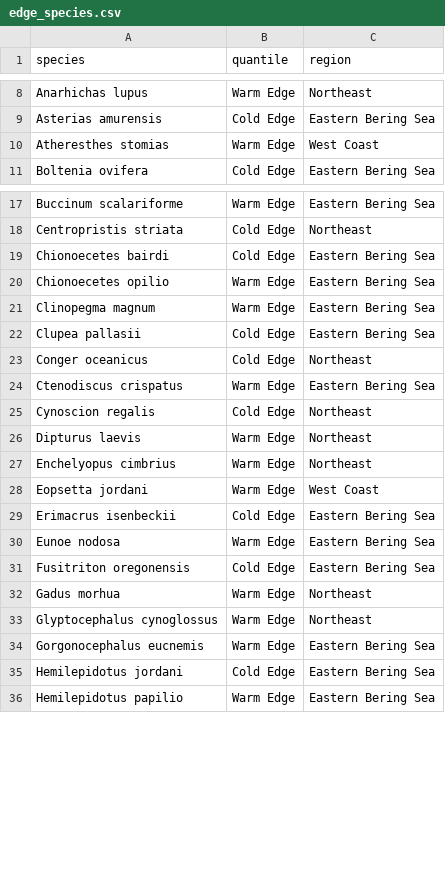
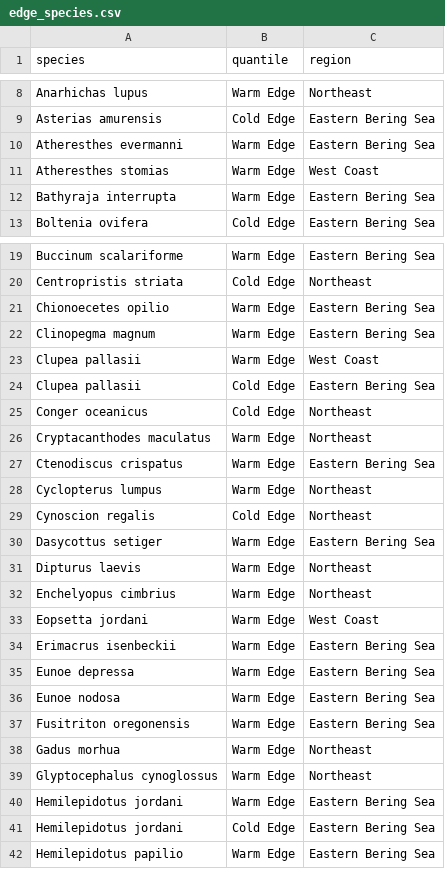
Before and after one commit to afredston/range-edge-niches, a CSV file: results/edge_species.csv, drawn as a sheet; only a part is shown, gaps mark what is left out; the diff covers the shown part only.

```diff
--- a/results/edge_species.csv
+++ b/results/edge_species.csv
@@ -9,3 +9,5 @@ Anarhichas lupus,Warm Edge,Northeast
 Asterias amurensis,Cold Edge,Eastern Bering Sea
+Atheresthes evermanni,Warm Edge,Eastern Bering Sea
 Atheresthes stomias,Warm Edge,West Coast
+Bathyraja interrupta,Warm Edge,Eastern Bering Sea
 Boltenia ovifera,Cold Edge,Eastern Bering Sea
@@ -18,9 +20,12 @@ Buccinum scalariforme,Warm Edge,Eastern Bering Sea
 Centropristis striata,Cold Edge,Northeast
-Chionoecetes bairdi,Cold Edge,Eastern Bering Sea
 Chionoecetes opilio,Warm Edge,Eastern Bering Sea
 Clinopegma magnum,Warm Edge,Eastern Bering Sea
+Clupea pallasii,Warm Edge,West Coast
 Clupea pallasii,Cold Edge,Eastern Bering Sea
 Conger oceanicus,Cold Edge,Northeast
+Cryptacanthodes maculatus,Warm Edge,Northeast
 Ctenodiscus crispatus,Warm Edge,Eastern Bering Sea
+Cyclopterus lumpus,Warm Edge,Northeast
 Cynoscion regalis,Cold Edge,Northeast
+Dasycottus setiger,Warm Edge,Eastern Bering Sea
 Dipturus laevis,Warm Edge,Northeast
@@ -28,8 +33,9 @@ Enchelyopus cimbrius,Warm Edge,Northeast
 Eopsetta jordani,Warm Edge,West Coast
-Erimacrus isenbeckii,Cold Edge,Eastern Bering Sea
+Erimacrus isenbeckii,Warm Edge,Eastern Bering Sea
+Eunoe depressa,Warm Edge,Eastern Bering Sea
 Eunoe nodosa,Warm Edge,Eastern Bering Sea
-Fusitriton oregonensis,Cold Edge,Eastern Bering Sea
+Fusitriton oregonensis,Warm Edge,Eastern Bering Sea
 Gadus morhua,Warm Edge,Northeast
 Glyptocephalus cynoglossus,Warm Edge,Northeast
-Gorgonocephalus eucnemis,Warm Edge,Eastern Bering Sea
+Hemilepidotus jordani,Warm Edge,Eastern Bering Sea
 Hemilepidotus jordani,Cold Edge,Eastern Bering Sea
```
Also changed, not shown: 12 added rows, 6 removed rows and 4 edited cells elsewhere in this file, 3 other files.
